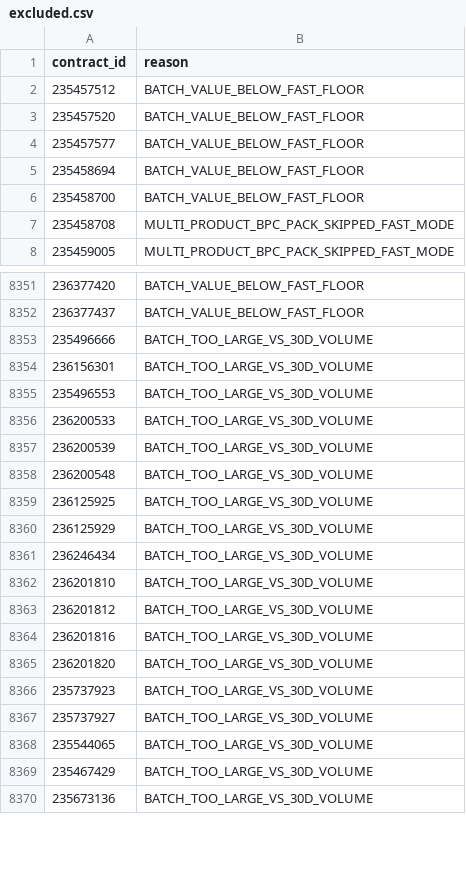
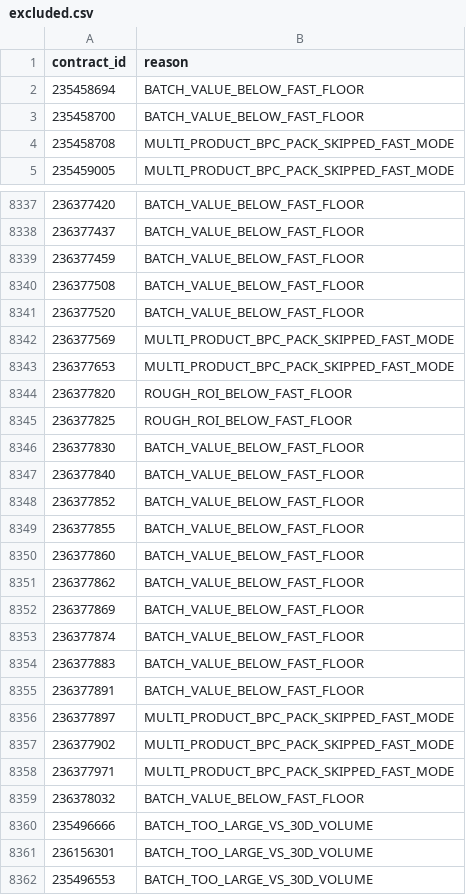
Before and after one commit to samson8964/chatgpt-eve, a CSV file: results/latest/excluded.csv, drawn as a sheet; only a part is shown, gaps mark what is left out; the shorter side is filled out with more unchanged rows; the diff covers the shown part only.

Commit message:
data: refresh EVE arbitrage opportunities 2026-09-25 06:32 UTC

```diff
--- a/results/latest/excluded.csv
+++ b/results/latest/excluded.csv
@@ -1,5 +1,2 @@
 contract_id,reason
-235457512,BATCH_VALUE_BELOW_FAST_FLOOR
-235457520,BATCH_VALUE_BELOW_FAST_FLOOR
-235457577,BATCH_VALUE_BELOW_FAST_FLOOR
 235458694,BATCH_VALUE_BELOW_FAST_FLOOR
@@ -8352,2 +8338,23 @@
 236377437,BATCH_VALUE_BELOW_FAST_FLOOR
+236377459,BATCH_VALUE_BELOW_FAST_FLOOR
+236377508,BATCH_VALUE_BELOW_FAST_FLOOR
+236377520,BATCH_VALUE_BELOW_FAST_FLOOR
+236377569,MULTI_PRODUCT_BPC_PACK_SKIPPED_FAST_MODE
+236377653,MULTI_PRODUCT_BPC_PACK_SKIPPED_FAST_MODE
+236377820,ROUGH_ROI_BELOW_FAST_FLOOR
+236377825,ROUGH_ROI_BELOW_FAST_FLOOR
+236377830,BATCH_VALUE_BELOW_FAST_FLOOR
+236377840,BATCH_VALUE_BELOW_FAST_FLOOR
+236377852,BATCH_VALUE_BELOW_FAST_FLOOR
+236377855,BATCH_VALUE_BELOW_FAST_FLOOR
+236377860,BATCH_VALUE_BELOW_FAST_FLOOR
+236377862,BATCH_VALUE_BELOW_FAST_FLOOR
+236377869,BATCH_VALUE_BELOW_FAST_FLOOR
+236377874,BATCH_VALUE_BELOW_FAST_FLOOR
+236377883,BATCH_VALUE_BELOW_FAST_FLOOR
+236377891,BATCH_VALUE_BELOW_FAST_FLOOR
+236377897,MULTI_PRODUCT_BPC_PACK_SKIPPED_FAST_MODE
+236377902,MULTI_PRODUCT_BPC_PACK_SKIPPED_FAST_MODE
+236377971,MULTI_PRODUCT_BPC_PACK_SKIPPED_FAST_MODE
+236378032,BATCH_VALUE_BELOW_FAST_FLOOR
 235496666,BATCH_TOO_LARGE_VS_30D_VOLUME
```
Also changed, not shown: 9 added rows, 19 removed rows and 1 edited cell elsewhere in this file, results/latest/all_executable_scored.csv, results/latest/bpc_v2_safe_candidates.csv, 18 other files.
